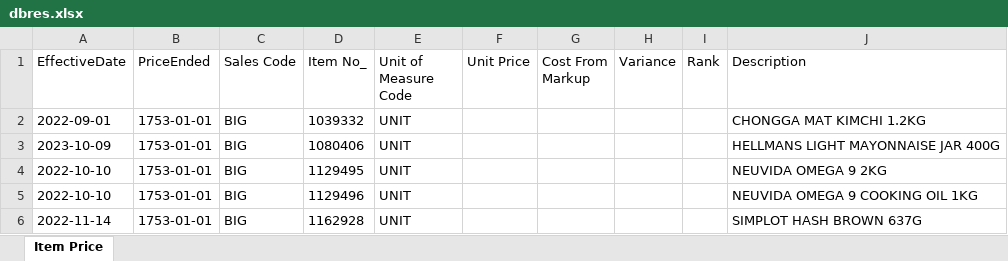
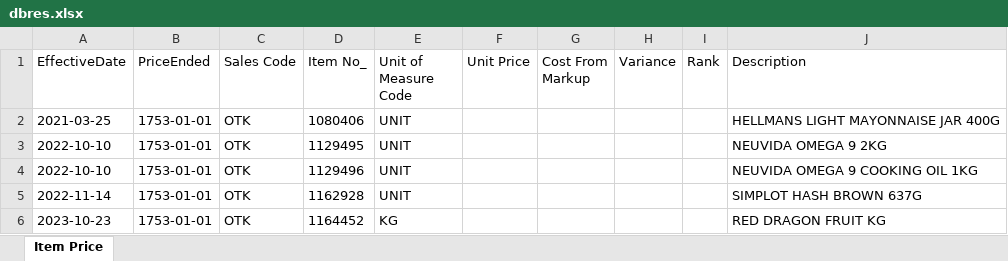
Before and after one commit to AbrarHayatNadim/PriceMatching, an Excel workbook: PriceMatching/dbres.xlsx, sheet Item Price, drawn as a sheet; values as stored, in another font and other column widths than the file's, no borders; removed rows and columns are numbered as before the commit, all else as after; the diff names each change by its address in the sheet, - before the commit and + after, or states it on an @@ line.

Commit message:
COMMIT PRICE MATCHING

```diff
--- a/PriceMatching/dbres.xlsx (sheet Item Price)
+++ b/PriceMatching/dbres.xlsx (sheet Item Price)
-row 2: 2022-09-01 | 1753-01-01 | BIG | 1039332 | UNIT |  |  |  |  | CHONGGA MAT KIMCHI 1.2KG
-A2 (EffectiveDate): 2023-10-09
+A2 (EffectiveDate): 2021-03-25
-C2:C5 (Sales Code): BIG
+C2:C5 (Sales Code): OTK
+row 6: 2023-10-23 | 1753-01-01 | OTK | 1164452 | KG |  |  |  |  | RED DRAGON FRUIT KG
```
Also changed, not shown: 5 other files.
